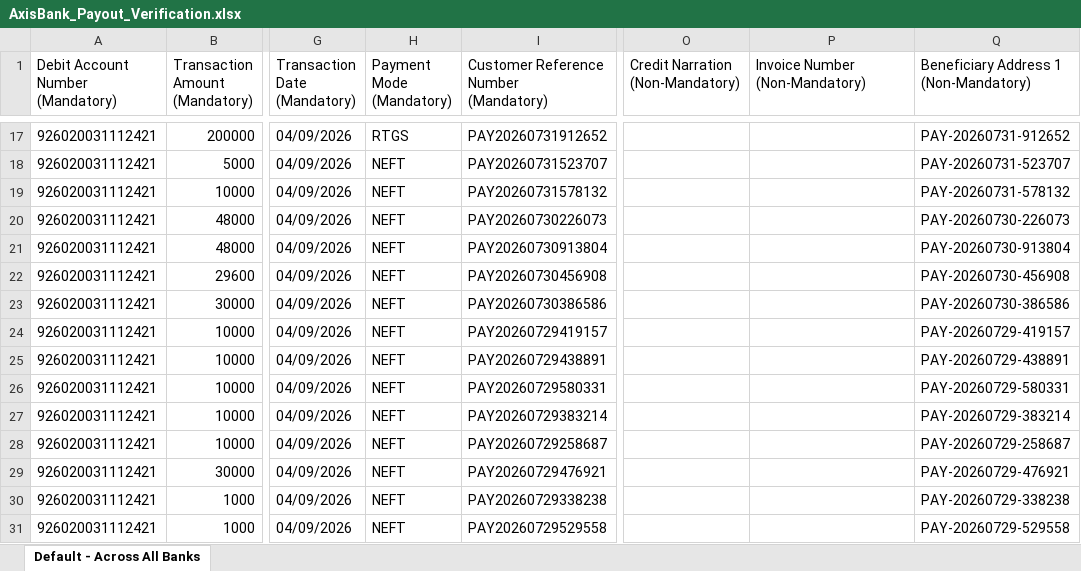
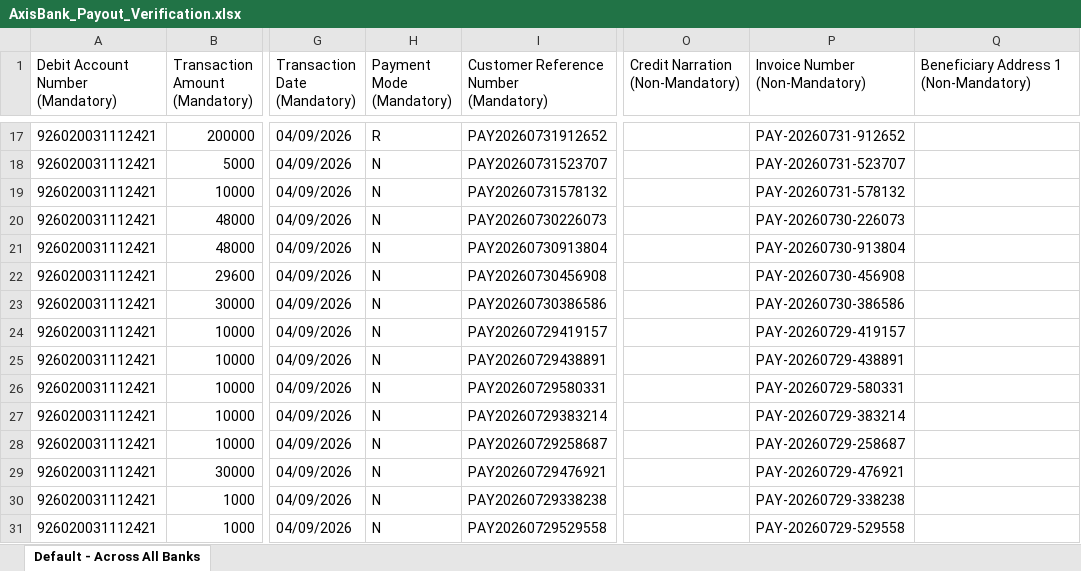
Before and after one commit to prchdev/PayByCard, an Excel workbook: public/AxisBank_Payout_Verification.xlsx, sheet Default - Across All Banks, drawn as a sheet; only a part is shown, gaps mark what is left out; values as stored, in another font and other column widths than the file's, no borders; the diff covers the shown part only; the diff names each change by its address in the sheet, - before the commit and + after, or states it on an @@ line.

Commit message:
Updated AxisBank_Payout_Verification.xlsx

```diff
--- a/public/AxisBank_Payout_Verification.xlsx (sheet Default - Across All Banks)
+++ b/public/AxisBank_Payout_Verification.xlsx (sheet Default - Across All Banks)
-H17 (Payment Mode (Mandatory)): RTGS
+H17 (Payment Mode (Mandatory)): R
-P17 (Invoice Number (Non-Mandatory)): (empty)
+P17 (Invoice Number (Non-Mandatory)): PAY-20260731-912652
-Q17: PAY-20260731-912652
+Q17: (empty)
-H18:H31 (Payment Mode (Mandatory)): NEFT
+H18:H31 (Payment Mode (Mandatory)): N
-P18 (Invoice Number (Non-Mandatory)): (empty)
+P18 (Invoice Number (Non-Mandatory)): PAY-20260731-523707
-Q18: PAY-20260731-523707
+Q18: (empty)
-P19 (Invoice Number (Non-Mandatory)): (empty)
+P19 (Invoice Number (Non-Mandatory)): PAY-20260731-578132
-Q19: PAY-20260731-578132
+Q19: (empty)
-P20 (Invoice Number (Non-Mandatory)): (empty)
+P20 (Invoice Number (Non-Mandatory)): PAY-20260730-226073
-Q20: PAY-20260730-226073
+Q20: (empty)
-P21 (Invoice Number (Non-Mandatory)): (empty)
+P21 (Invoice Number (Non-Mandatory)): PAY-20260730-913804
-Q21: PAY-20260730-913804
+Q21: (empty)
-P22 (Invoice Number (Non-Mandatory)): (empty)
+P22 (Invoice Number (Non-Mandatory)): PAY-20260730-456908
-Q22: PAY-20260730-456908
+Q22: (empty)
-P23 (Invoice Number (Non-Mandatory)): (empty)
+P23 (Invoice Number (Non-Mandatory)): PAY-20260730-386586
-Q23: PAY-20260730-386586
+Q23: (empty)
-P24 (Invoice Number (Non-Mandatory)): (empty)
+P24 (Invoice Number (Non-Mandatory)): PAY-20260729-419157
-Q24: PAY-20260729-419157
+Q24: (empty)
-P25 (Invoice Number (Non-Mandatory)): (empty)
+P25 (Invoice Number (Non-Mandatory)): PAY-20260729-438891
-Q25: PAY-20260729-438891
+Q25: (empty)
-P26 (Invoice Number (Non-Mandatory)): (empty)
+P26 (Invoice Number (Non-Mandatory)): PAY-20260729-580331
-Q26: PAY-20260729-580331
+Q26: (empty)
-P27 (Invoice Number (Non-Mandatory)): (empty)
+P27 (Invoice Number (Non-Mandatory)): PAY-20260729-383214
-Q27: PAY-20260729-383214
+Q27: (empty)
-P28 (Invoice Number (Non-Mandatory)): (empty)
+P28 (Invoice Number (Non-Mandatory)): PAY-20260729-258687
-Q28: PAY-20260729-258687
+Q28: (empty)
-P29 (Invoice Number (Non-Mandatory)): (empty)
+P29 (Invoice Number (Non-Mandatory)): PAY-20260729-476921
-Q29: PAY-20260729-476921
+Q29: (empty)
-P30 (Invoice Number (Non-Mandatory)): (empty)
+P30 (Invoice Number (Non-Mandatory)): PAY-20260729-338238
-Q30: PAY-20260729-338238
+Q30: (empty)
-P31 (Invoice Number (Non-Mandatory)): (empty)
+P31 (Invoice Number (Non-Mandatory)): PAY-20260729-529558
-Q31: PAY-20260729-529558
+Q31: (empty)
```
Also changed, not shown: 111 edited cells elsewhere in this sheet, 1 other file.
